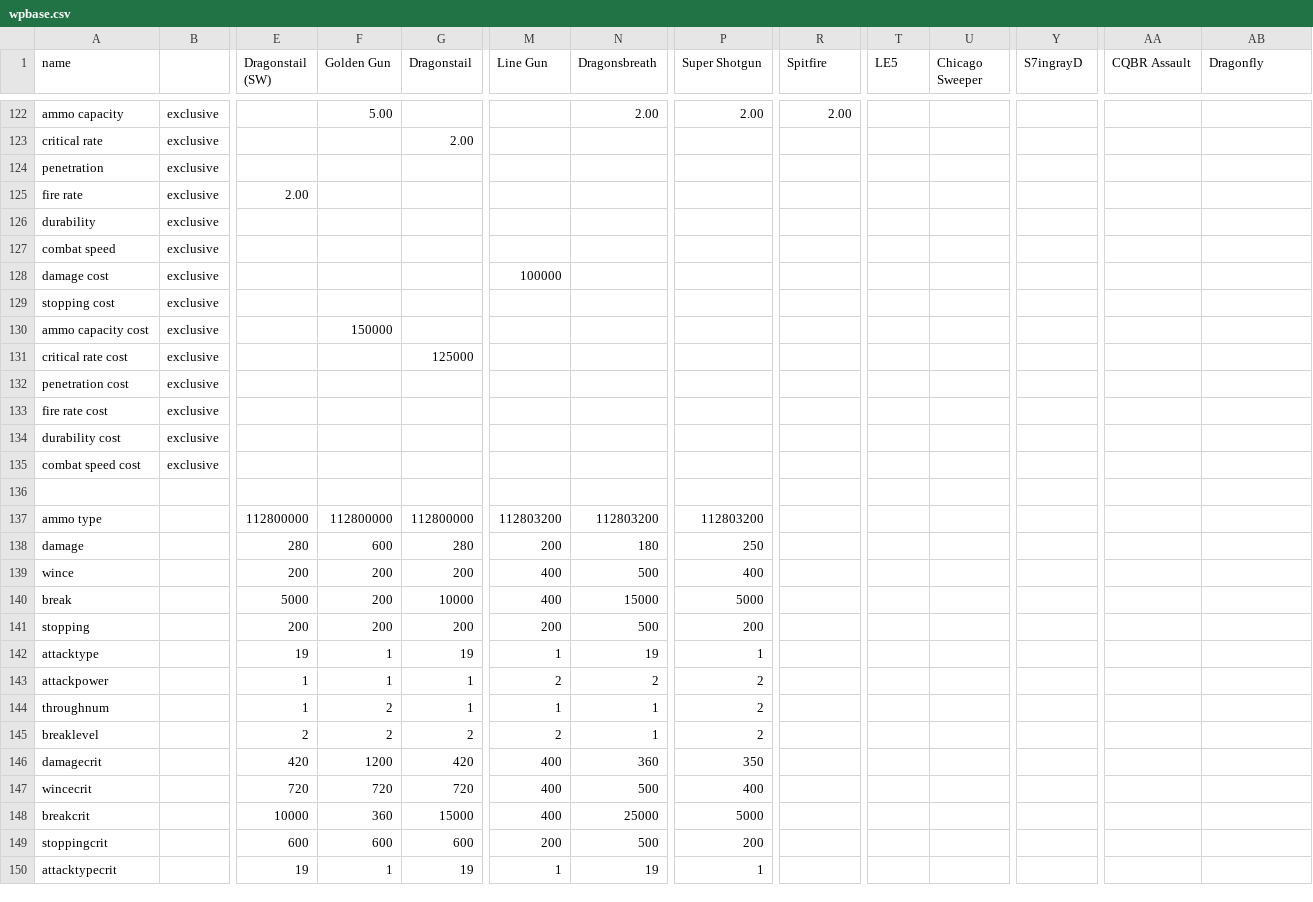
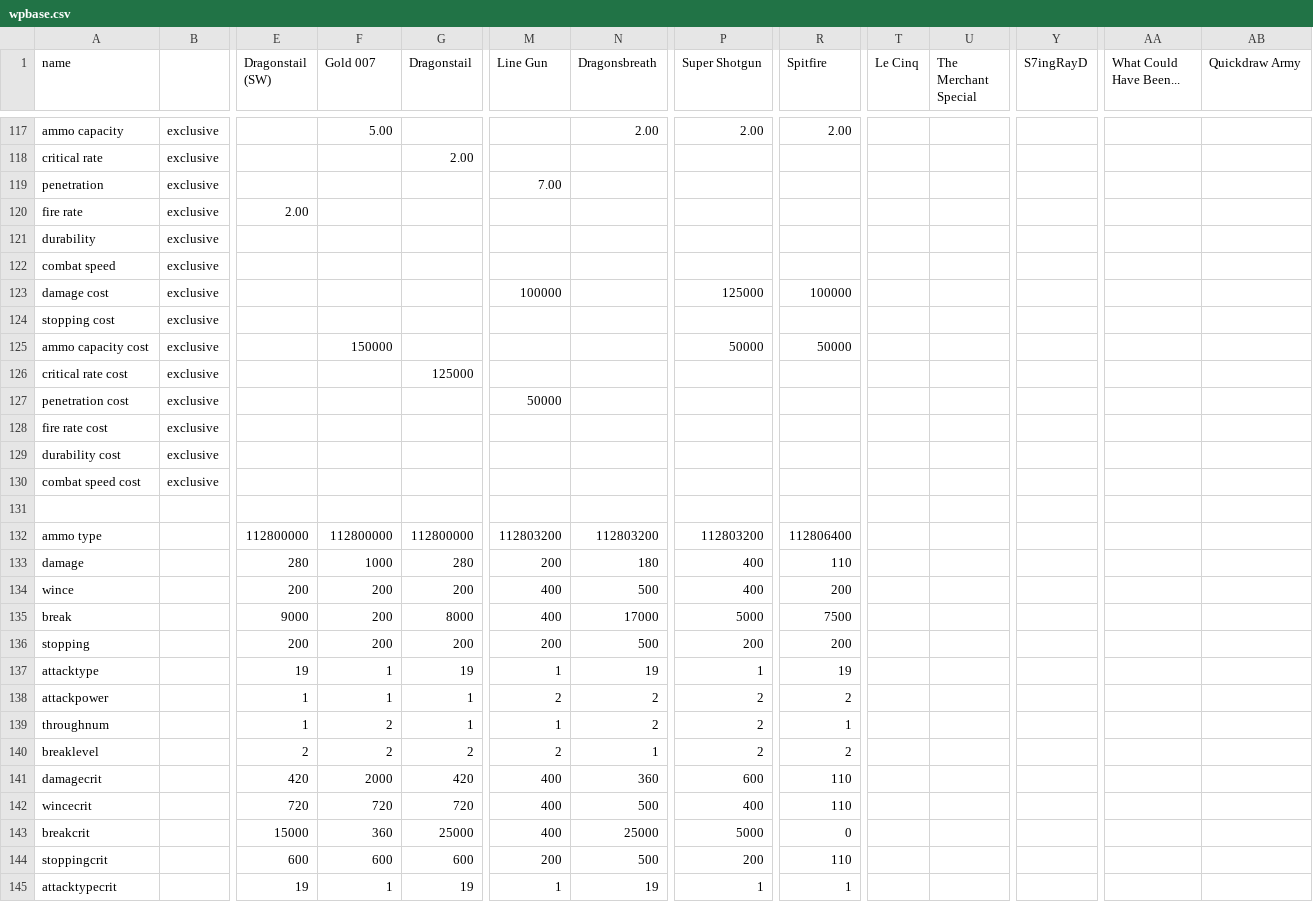
Before and after one commit to biorand/re4r, a CSV file: src/IntelOrca.Biohazard.BioRand.RE4R/data/wpbase.csv, drawn as a sheet; only a part is shown, gaps mark what is left out; addresses are those after the commit; the diff covers the shown part only; the diff names each change by its address in the sheet, - before the commit and + after, or states it on an @@ line.

```diff
--- a/src/IntelOrca.Biohazard.BioRand.RE4R/data/wpbase.csv
+++ b/src/IntelOrca.Biohazard.BioRand.RE4R/data/wpbase.csv
-F1: Golden Gun
+F1: Gold 007
-T1: LE5
+T1: Le Cinq
-U1: Chicago Sweeper
+U1: The Merchant Special
-Y1: S7ingrayD
+Y1: S7ingRayD
-AA1: CQBR Assault
+AA1: What Could Have Been...
-AB1: Dragonfly
+AB1: Quickdraw Army
-M119 (Line Gun): (empty)
+M119 (Line Gun): 7.00
-P123 (Super Shotgun): (empty)
+P123 (Super Shotgun): 125000
-R123 (Spitfire): (empty)
+R123 (Spitfire): 100000
-P125 (Super Shotgun): (empty)
+P125 (Super Shotgun): 50000
-R125 (Spitfire): (empty)
+R125 (Spitfire): 50000
-M127 (Line Gun): (empty)
+M127 (Line Gun): 50000
-R132 (Spitfire): (empty)
+R132 (Spitfire): 112806400
-F133 (Gold 007): 600
+F133 (Gold 007): 1000
-P133 (Super Shotgun): 250
+P133 (Super Shotgun): 400
-R133 (Spitfire): (empty)
+R133 (Spitfire): 110
-R134 (Spitfire): (empty)
+R134 (Spitfire): 200
-E135 (Dragonstail (SW)): 5000
+E135 (Dragonstail (SW)): 9000
-G135 (Dragonstail): 10000
+G135 (Dragonstail): 8000
-N135 (Dragonsbreath): 15000
+N135 (Dragonsbreath): 17000
-R135 (Spitfire): (empty)
+R135 (Spitfire): 7500
-R136 (Spitfire): (empty)
+R136 (Spitfire): 200
-R137 (Spitfire): (empty)
+R137 (Spitfire): 19
-R138 (Spitfire): (empty)
+R138 (Spitfire): 2
-N139 (Dragonsbreath): 1
+N139 (Dragonsbreath): 2
-R139 (Spitfire): (empty)
+R139 (Spitfire): 1
-R140 (Spitfire): (empty)
+R140 (Spitfire): 2
-F141 (Gold 007): 1200
+F141 (Gold 007): 2000
-P141 (Super Shotgun): 350
+P141 (Super Shotgun): 600
-R141:R142 (Spitfire): (empty)
+R141:R142 (Spitfire): 110
-E143 (Dragonstail (SW)): 10000
+E143 (Dragonstail (SW)): 15000
-G143 (Dragonstail): 15000
+G143 (Dragonstail): 25000
-R143 (Spitfire): (empty)
+R143 (Spitfire): 0
-R144 (Spitfire): (empty)
+R144 (Spitfire): 110
-R145 (Spitfire): (empty)
+R145 (Spitfire): 1
```
Also changed, not shown: 6 added rows, 5 removed rows and 138 edited cells elsewhere in this file, src/IntelOrca.Biohazard.BioRand.RE4R/data/wpstats.csv, 2 other files.
